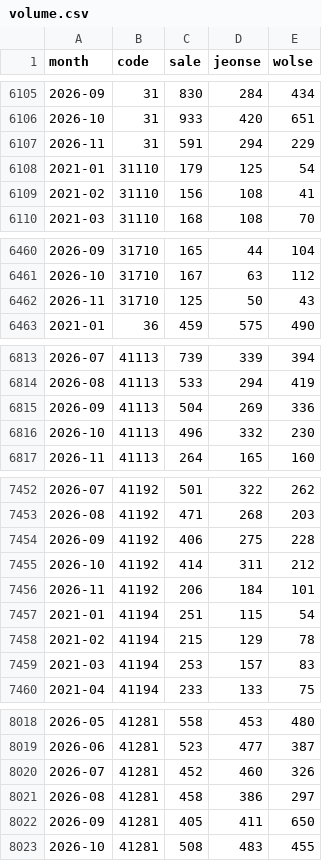
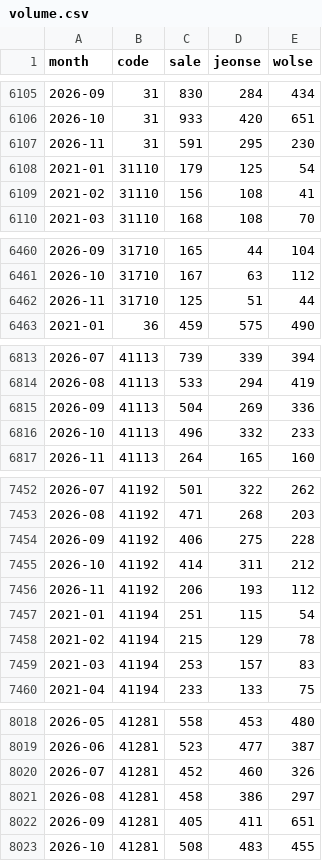
Before and after one commit to netla001-gif/RealEstate_Monitoring, a CSV file: data/volume.csv, drawn as a sheet; only a part is shown, gaps mark what is left out; the diff covers the shown part only.

```diff
--- a/data/volume.csv
+++ b/data/volume.csv
@@ -6106,3 +6106,3 @@ month,code,sale,jeonse,wolse
 2026-10,31,933,420,651
-2026-11,31,591,294,229
+2026-11,31,591,295,230
 2021-01,31110,179,125,54
@@ -6461,3 +6461,3 @@ month,code,sale,jeonse,wolse
 2026-10,31710,167,63,112
-2026-11,31710,125,50,43
+2026-11,31710,125,51,44
 2021-01,36,459,575,490
@@ -6815,3 +6815,3 @@ month,code,sale,jeonse,wolse
 2026-09,41113,504,269,336
-2026-10,41113,496,332,230
+2026-10,41113,496,332,233
 2026-11,41113,264,165,160
@@ -7455,3 +7455,3 @@ month,code,sale,jeonse,wolse
 2026-10,41192,414,311,212
-2026-11,41192,206,184,101
+2026-11,41192,206,193,112
 2021-01,41194,251,115,54
@@ -8021,3 +8021,3 @@ month,code,sale,jeonse,wolse
 2026-08,41281,458,386,297
-2026-09,41281,405,411,650
+2026-09,41281,405,411,651
 2026-10,41281,508,483,455
```
Also changed, not shown: 16 edited cells elsewhere in this file, 1 other file.
